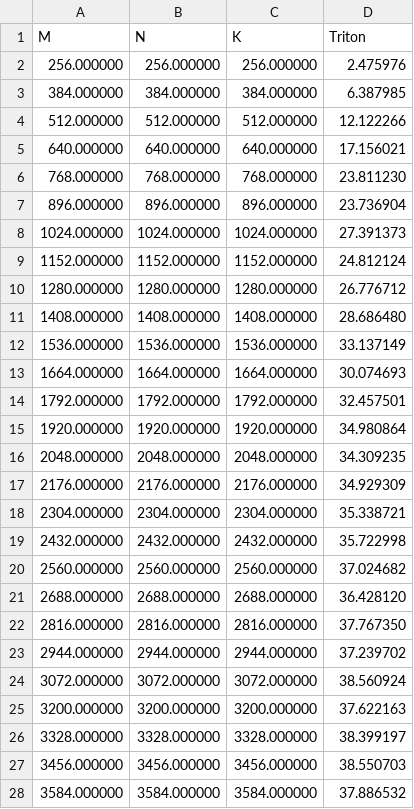
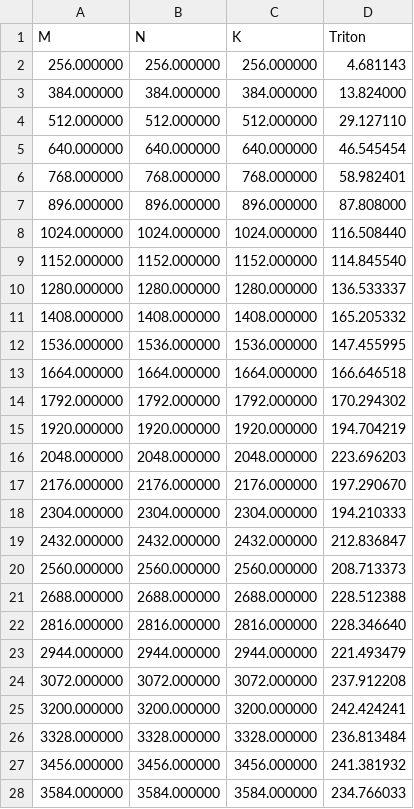
Before and after one commit to InhabitancyCocoon/triton_learning_archived_legacy, a CSV file: triton_exercise/03_matrix_mul/matmul-performance-fp8.csv, drawn as a sheet; only a part is shown; the diff covers the shown part only.

```diff
--- a/triton_exercise/03_matrix_mul/matmul-performance-fp8.csv
+++ b/triton_exercise/03_matrix_mul/matmul-performance-fp8.csv
@@ -1,28 +1,28 @@
 M,N,K,Triton
-256.000000,256.000000,256.000000,2.475976
-384.000000,384.000000,384.000000,6.387985
-512.000000,512.000000,512.000000,12.122266
-640.000000,640.000000,640.000000,17.156021
-768.000000,768.000000,768.000000,23.811230
-896.000000,896.000000,896.000000,23.736904
-1024.000000,1024.000000,1024.000000,27.391373
-1152.000000,1152.000000,1152.000000,24.812124
-1280.000000,1280.000000,1280.000000,26.776712
-1408.000000,1408.000000,1408.000000,28.686480
-1536.000000,1536.000000,1536.000000,33.137149
-1664.000000,1664.000000,1664.000000,30.074693
-1792.000000,1792.000000,1792.000000,32.457501
-1920.000000,1920.000000,1920.000000,34.980864
-2048.000000,2048.000000,2048.000000,34.309235
-2176.000000,2176.000000,2176.000000,34.929309
-2304.000000,2304.000000,2304.000000,35.338721
-2432.000000,2432.000000,2432.000000,35.722998
-2560.000000,2560.000000,2560.000000,37.024682
-2688.000000,2688.000000,2688.000000,36.428120
-2816.000000,2816.000000,2816.000000,37.767350
-2944.000000,2944.000000,2944.000000,37.239702
-3072.000000,3072.000000,3072.000000,38.560924
-3200.000000,3200.000000,3200.000000,37.622163
-3328.000000,3328.000000,3328.000000,38.399197
-3456.000000,3456.000000,3456.000000,38.550703
-3584.000000,3584.000000,3584.000000,37.886532
+256.000000,256.000000,256.000000,4.681143
+384.000000,384.000000,384.000000,13.824000
+512.000000,512.000000,512.000000,29.127110
+640.000000,640.000000,640.000000,46.545454
+768.000000,768.000000,768.000000,58.982401
+896.000000,896.000000,896.000000,87.808000
+1024.000000,1024.000000,1024.000000,116.508440
+1152.000000,1152.000000,1152.000000,114.845540
+1280.000000,1280.000000,1280.000000,136.533337
+1408.000000,1408.000000,1408.000000,165.205332
+1536.000000,1536.000000,1536.000000,147.455995
+1664.000000,1664.000000,1664.000000,166.646518
+1792.000000,1792.000000,1792.000000,170.294302
+1920.000000,1920.000000,1920.000000,194.704219
+2048.000000,2048.000000,2048.000000,223.696203
+2176.000000,2176.000000,2176.000000,197.290670
+2304.000000,2304.000000,2304.000000,194.210333
+2432.000000,2432.000000,2432.000000,212.836847
+2560.000000,2560.000000,2560.000000,208.713373
+2688.000000,2688.000000,2688.000000,228.512388
+2816.000000,2816.000000,2816.000000,228.346640
+2944.000000,2944.000000,2944.000000,221.493479
+3072.000000,3072.000000,3072.000000,237.912208
+3200.000000,3200.000000,3200.000000,242.424241
+3328.000000,3328.000000,3328.000000,236.813484
+3456.000000,3456.000000,3456.000000,241.381932
+3584.000000,3584.000000,3584.000000,234.766033
```
Also changed, not shown: 4 edited cells elsewhere in this file, triton_exercise/03_matrix_mul/matmul-performance-fp16.csv, 2 other files.
